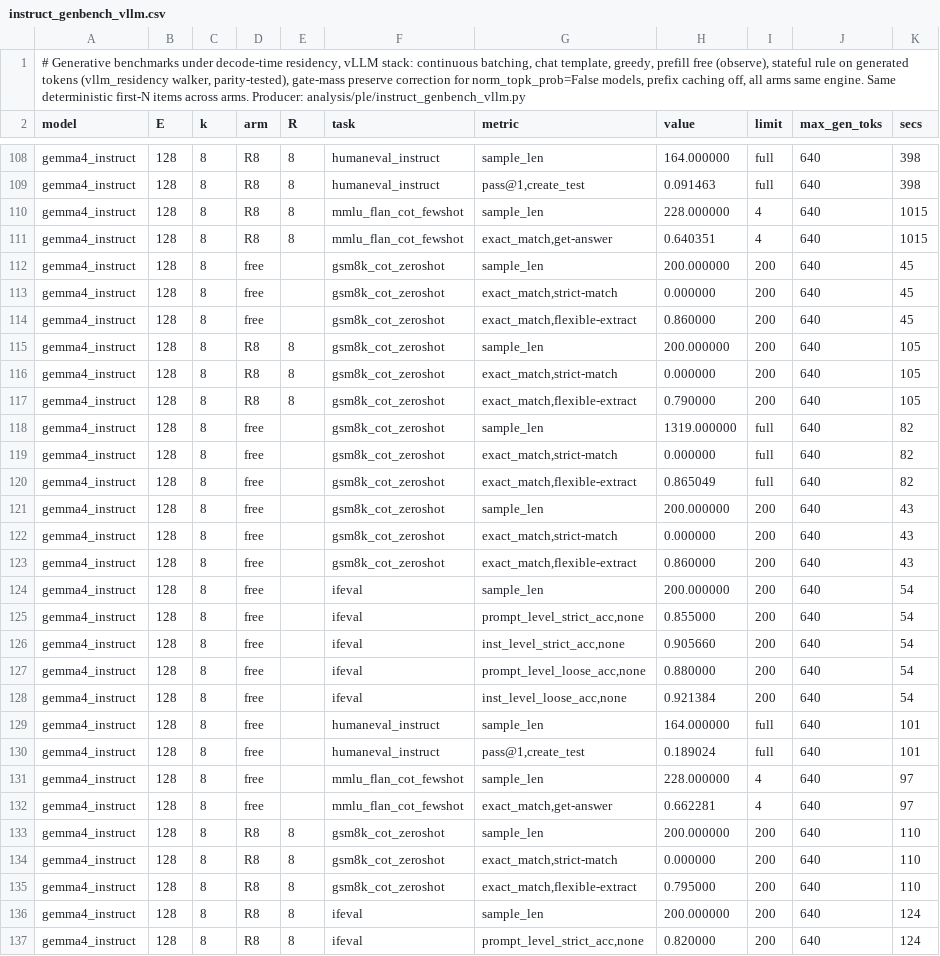
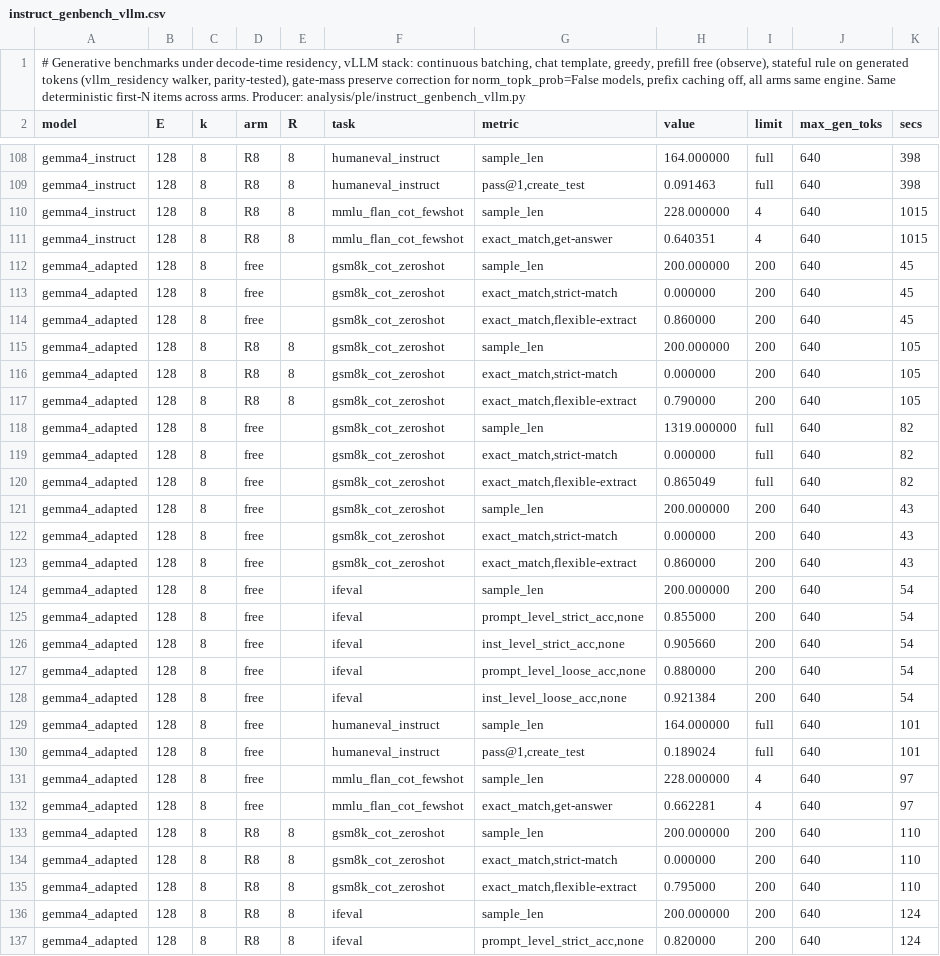
Before and after one commit to ncylich/temporal-moe, a CSV file: results/ablations/instruct_genbench_vllm.csv, drawn as a sheet; only a part is shown, gaps mark what is left out; the diff covers the shown part only.

Commit message:
Provenance fix: adapted-model suite rows retagged gemma4_adapted; benchmark figure restored to base values
The adapted runs recorded rows under the base model name, and the figure's
last-read-wins join silently showed adapted deltas as base (e.g. MMLU +4.8
where base is -5.7). Smoke rows excluded from provenance anchoring.

```diff
--- a/results/ablations/instruct_genbench_vllm.csv
+++ b/results/ablations/instruct_genbench_vllm.csv
@@ -111,27 +111,27 @@ gemma4_instruct,128,8,R8,8,mmlu_flan_cot_fewshot,sample_len,228.000000,4,640,101
 gemma4_instruct,128,8,R8,8,mmlu_flan_cot_fewshot,"exact_match,get-answer",0.640351,4,640,1015
-gemma4_instruct,128,8,free,,gsm8k_cot_zeroshot,sample_len,200.000000,200,640,45
-gemma4_instruct,128,8,free,,gsm8k_cot_zeroshot,"exact_match,strict-match",0.000000,200,640,45
-gemma4_instruct,128,8,free,,gsm8k_cot_zeroshot,"exact_match,flexible-extract",0.860000,200,640,45
-gemma4_instruct,128,8,R8,8,gsm8k_cot_zeroshot,sample_len,200.000000,200,640,105
-gemma4_instruct,128,8,R8,8,gsm8k_cot_zeroshot,"exact_match,strict-match",0.000000,200,640,105
-gemma4_instruct,128,8,R8,8,gsm8k_cot_zeroshot,"exact_match,flexible-extract",0.790000,200,640,105
-gemma4_instruct,128,8,free,,gsm8k_cot_zeroshot,sample_len,1319.000000,full,640,82
-gemma4_instruct,128,8,free,,gsm8k_cot_zeroshot,"exact_match,strict-match",0.000000,full,640,82
-gemma4_instruct,128,8,free,,gsm8k_cot_zeroshot,"exact_match,flexible-extract",0.865049,full,640,82
-gemma4_instruct,128,8,free,,gsm8k_cot_zeroshot,sample_len,200.000000,200,640,43
-gemma4_instruct,128,8,free,,gsm8k_cot_zeroshot,"exact_match,strict-match",0.000000,200,640,43
-gemma4_instruct,128,8,free,,gsm8k_cot_zeroshot,"exact_match,flexible-extract",0.860000,200,640,43
-gemma4_instruct,128,8,free,,ifeval,sample_len,200.000000,200,640,54
-gemma4_instruct,128,8,free,,ifeval,"prompt_level_strict_acc,none",0.855000,200,640,54
-gemma4_instruct,128,8,free,,ifeval,"inst_level_strict_acc,none",0.905660,200,640,54
-gemma4_instruct,128,8,free,,ifeval,"prompt_level_loose_acc,none",0.880000,200,640,54
-gemma4_instruct,128,8,free,,ifeval,"inst_level_loose_acc,none",0.921384,200,640,54
-gemma4_instruct,128,8,free,,humaneval_instruct,sample_len,164.000000,full,640,101
-gemma4_instruct,128,8,free,,humaneval_instruct,"pass@1,create_test",0.189024,full,640,101
-gemma4_instruct,128,8,free,,mmlu_flan_cot_fewshot,sample_len,228.000000,4,640,97
-gemma4_instruct,128,8,free,,mmlu_flan_cot_fewshot,"exact_match,get-answer",0.662281,4,640,97
-gemma4_instruct,128,8,R8,8,gsm8k_cot_zeroshot,sample_len,200.000000,200,640,110
-gemma4_instruct,128,8,R8,8,gsm8k_cot_zeroshot,"exact_match,strict-match",0.000000,200,640,110
-gemma4_instruct,128,8,R8,8,gsm8k_cot_zeroshot,"exact_match,flexible-extract",0.795000,200,640,110
-gemma4_instruct,128,8,R8,8,ifeval,sample_len,200.000000,200,640,124
-gemma4_instruct,128,8,R8,8,ifeval,"prompt_level_strict_acc,none",0.820000,200,640,124
+gemma4_adapted,128,8,free,,gsm8k_cot_zeroshot,sample_len,200.000000,200,640,45
+gemma4_adapted,128,8,free,,gsm8k_cot_zeroshot,"exact_match,strict-match",0.000000,200,640,45
+gemma4_adapted,128,8,free,,gsm8k_cot_zeroshot,"exact_match,flexible-extract",0.860000,200,640,45
+gemma4_adapted,128,8,R8,8,gsm8k_cot_zeroshot,sample_len,200.000000,200,640,105
+gemma4_adapted,128,8,R8,8,gsm8k_cot_zeroshot,"exact_match,strict-match",0.000000,200,640,105
+gemma4_adapted,128,8,R8,8,gsm8k_cot_zeroshot,"exact_match,flexible-extract",0.790000,200,640,105
+gemma4_adapted,128,8,free,,gsm8k_cot_zeroshot,sample_len,1319.000000,full,640,82
+gemma4_adapted,128,8,free,,gsm8k_cot_zeroshot,"exact_match,strict-match",0.000000,full,640,82
+gemma4_adapted,128,8,free,,gsm8k_cot_zeroshot,"exact_match,flexible-extract",0.865049,full,640,82
+gemma4_adapted,128,8,free,,gsm8k_cot_zeroshot,sample_len,200.000000,200,640,43
+gemma4_adapted,128,8,free,,gsm8k_cot_zeroshot,"exact_match,strict-match",0.000000,200,640,43
+gemma4_adapted,128,8,free,,gsm8k_cot_zeroshot,"exact_match,flexible-extract",0.860000,200,640,43
+gemma4_adapted,128,8,free,,ifeval,sample_len,200.000000,200,640,54
+gemma4_adapted,128,8,free,,ifeval,"prompt_level_strict_acc,none",0.855000,200,640,54
+gemma4_adapted,128,8,free,,ifeval,"inst_level_strict_acc,none",0.905660,200,640,54
+gemma4_adapted,128,8,free,,ifeval,"prompt_level_loose_acc,none",0.880000,200,640,54
+gemma4_adapted,128,8,free,,ifeval,"inst_level_loose_acc,none",0.921384,200,640,54
+gemma4_adapted,128,8,free,,humaneval_instruct,sample_len,164.000000,full,640,101
+gemma4_adapted,128,8,free,,humaneval_instruct,"pass@1,create_test",0.189024,full,640,101
+gemma4_adapted,128,8,free,,mmlu_flan_cot_fewshot,sample_len,228.000000,4,640,97
+gemma4_adapted,128,8,free,,mmlu_flan_cot_fewshot,"exact_match,get-answer",0.662281,4,640,97
+gemma4_adapted,128,8,R8,8,gsm8k_cot_zeroshot,sample_len,200.000000,200,640,110
+gemma4_adapted,128,8,R8,8,gsm8k_cot_zeroshot,"exact_match,strict-match",0.000000,200,640,110
+gemma4_adapted,128,8,R8,8,gsm8k_cot_zeroshot,"exact_match,flexible-extract",0.795000,200,640,110
+gemma4_adapted,128,8,R8,8,ifeval,sample_len,200.000000,200,640,124
+gemma4_adapted,128,8,R8,8,ifeval,"prompt_level_strict_acc,none",0.820000,200,640,124
```
Also changed, not shown: 7 edited cells elsewhere in this file, 1 other file.
